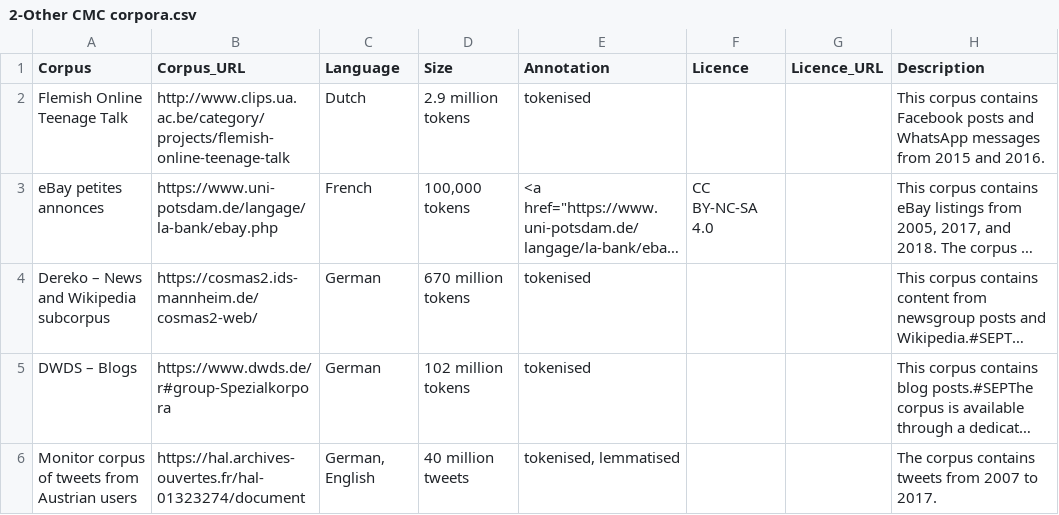
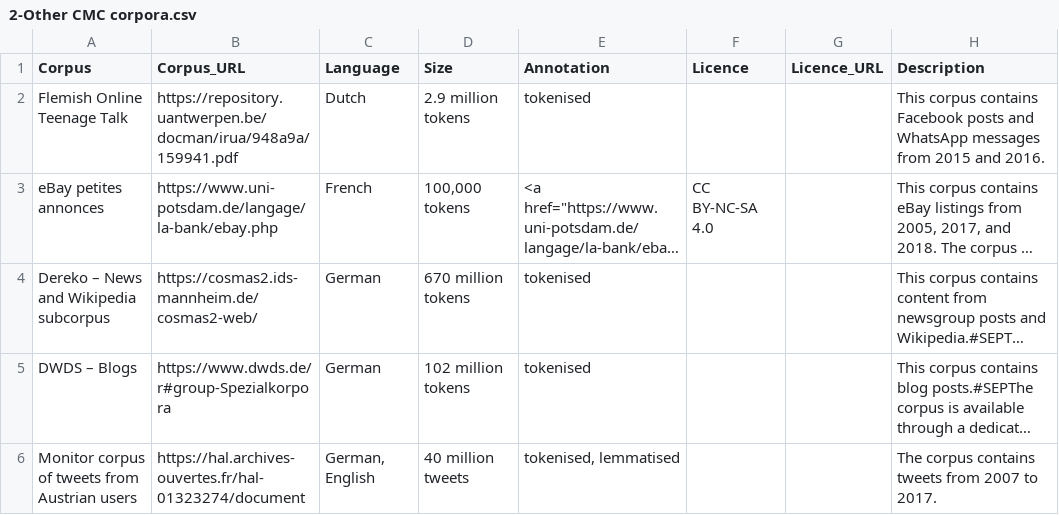
Before and after one commit to clarin-eric/resource-families-html-generator, a CSV file: resource_families/Corpora/Computer-mediated communication corpora/2-Other CMC corpora.csv, drawn as a sheet; only a part is shown; long unchanged cells end in …; the diff names each change by its address in the sheet, - before the commit and + after, or states it on an @@ line.

Commit message:
changed URL for Flemish Online Talk

```diff
--- a/resource_families/Corpora/Computer-mediated communication corpora/2-Other CMC corpora.csv
+++ b/resource_families/Corpora/Computer-mediated communication corpora/2-Other CMC corpora.csv
-B2 (Corpus_URL): http://www.clips.ua.ac.be/category/projects/flemish-online-teenage-talk
+B2 (Corpus_URL): https://repository.uantwerpen.be/docman/irua/948a9a/159941.pdf
```
